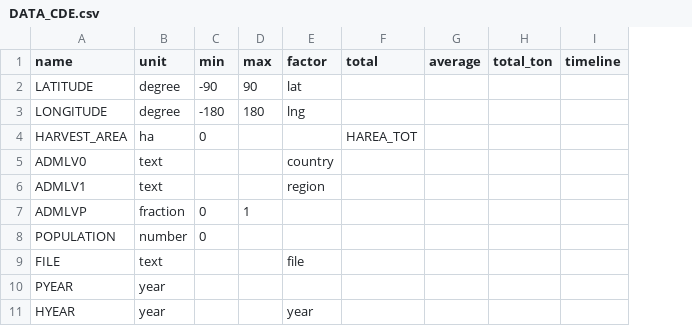
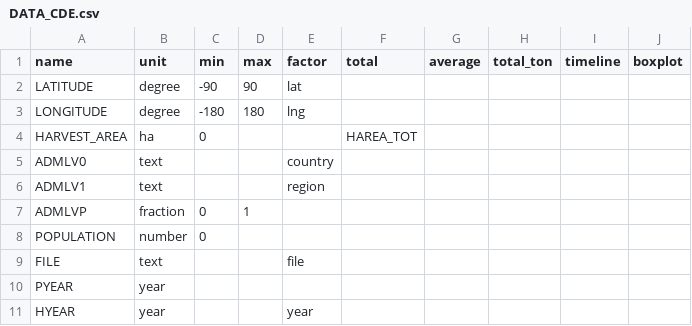
Before and after one commit to DSSAT/supermaas-aggregate-pythia-outputs, a CSV file: DATA_CDE.csv, drawn as a sheet; only a part is shown; the diff names each change by its address in the sheet, - before the commit and + after, or states it on an @@ line.

Commit message:
Add new column for boxplot title

```diff
--- a/DATA_CDE.csv
+++ b/DATA_CDE.csv
+column J (boxplot), empty
```
